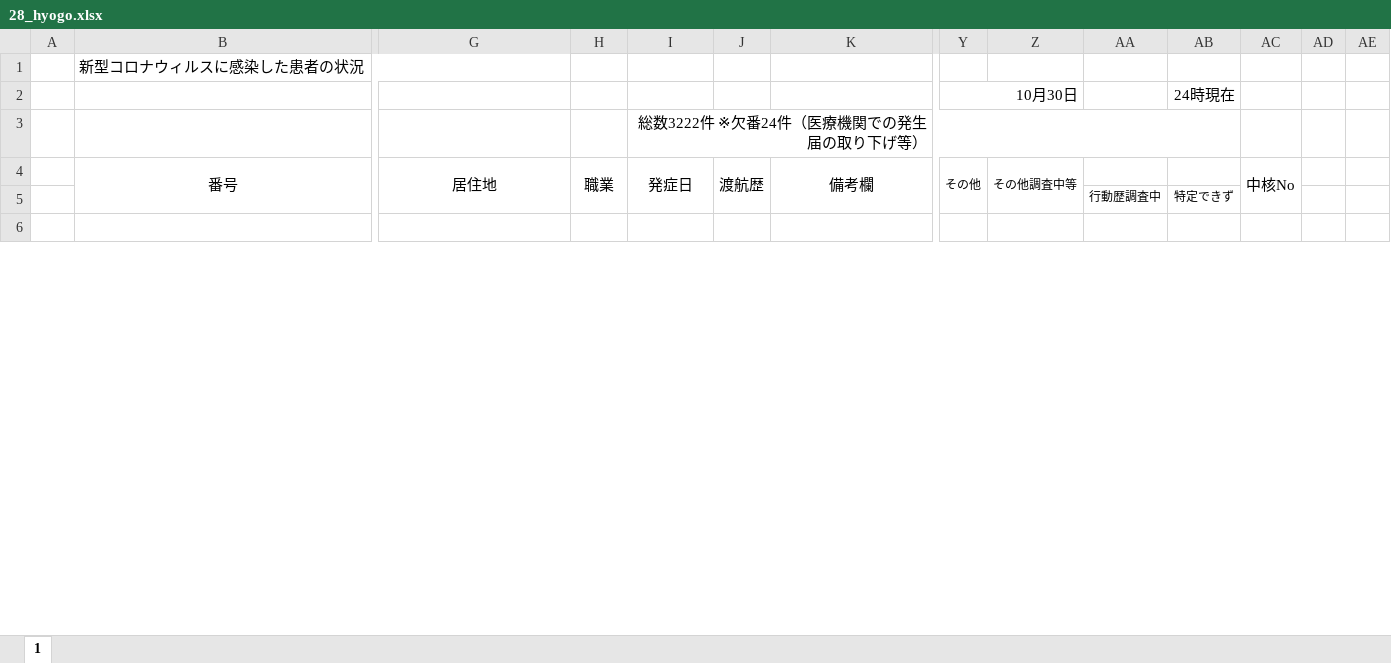
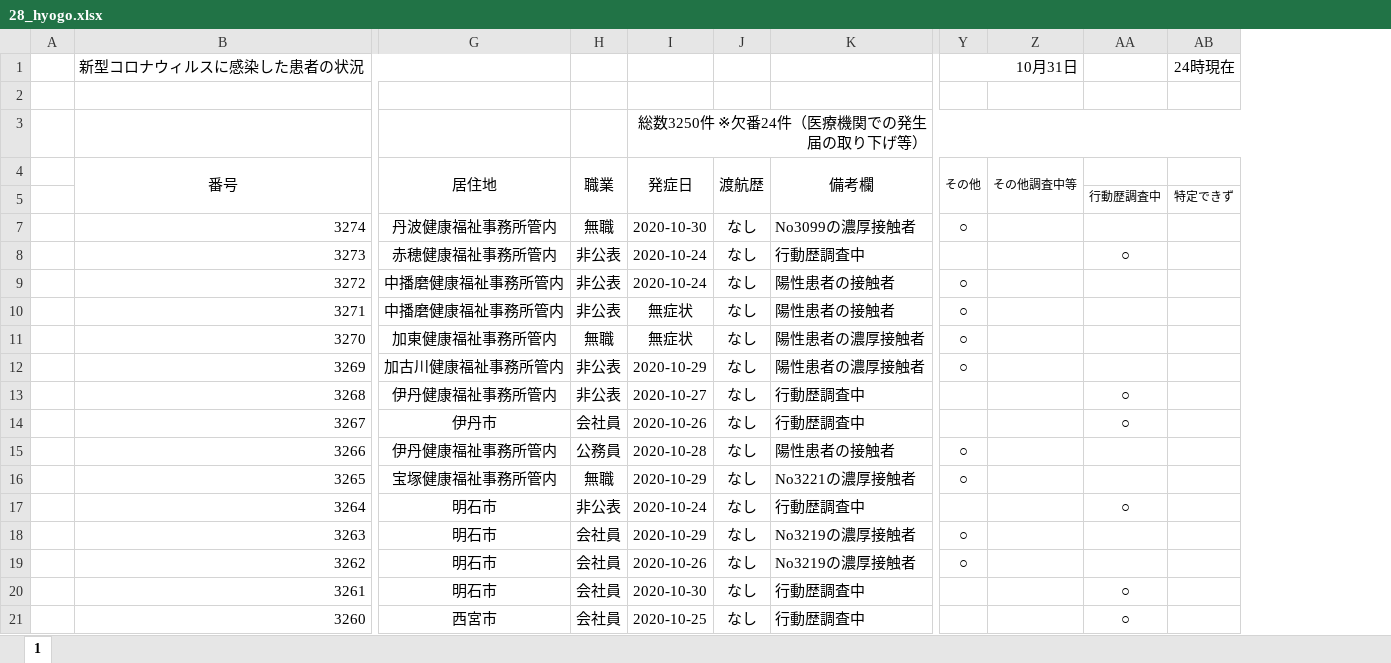
Before and after one commit to CalicoKater/covid-19, an Excel workbook: work/28_hyogo.xlsx, sheet 1, drawn as a sheet; only a part is shown, gaps mark what is left out; values as stored, in another font and other column widths than the file's, no borders; charts and pictures and conditional formats not drawn; removed rows and columns are numbered as before the commit, all else as after; rows hold the shown columns only; the diff covers the shown part only; the diff names each change by its address in the sheet, - before the commit and + after, or states it on an @@ line.

```diff
--- a/work/28_hyogo.xlsx (sheet 1)
+++ b/work/28_hyogo.xlsx (sheet 1)
-column AC (中核No), empty
-column AD, empty
-column AE, empty
-Y1 (その他): (empty)
+Y1 (その他): 10月31日
+Y1:Z1 merged
-AB1: (empty)
+AB1: 24時現在
-row 2:  |  |  |  |  |  |  | 10月30日 |  |  | 24時現在
+row 2: (empty)
-Y2:Z2 merged
-I3 (発症日): 総数3222件 ※欠番24件（医療機関での発生届の取り下げ等）
+I3 (発症日): 総数3250件 ※欠番24件（医療機関での発生届の取り下げ等）
-row 7: (empty)
+row 7:  | 3274 | 丹波健康福祉事務所管内 | 無職 | 2020-10-30 | なし | No3099の濃厚接触者 | ○
+row 8:  | 3273 | 赤穂健康福祉事務所管内 | 非公表 | 2020-10-24 | なし | 行動歴調査中 |  |  | ○
+row 9:  | 3272 | 中播磨健康福祉事務所管内 | 非公表 | 2020-10-24 | なし | 陽性患者の接触者 | ○
+row 10:  | 3271 | 中播磨健康福祉事務所管内 | 非公表 | 無症状 | なし | 陽性患者の接触者 | ○
+row 11:  | 3270 | 加東健康福祉事務所管内 | 無職 | 無症状 | なし | 陽性患者の濃厚接触者 | ○
+row 12:  | 3269 | 加古川健康福祉事務所管内 | 非公表 | 2020-10-29 | なし | 陽性患者の濃厚接触者 | ○
+row 13:  | 3268 | 伊丹健康福祉事務所管内 | 非公表 | 2020-10-27 | なし | 行動歴調査中 |  |  | ○
+row 14:  | 3267 | 伊丹市 | 会社員 | 2020-10-26 | なし | 行動歴調査中 |  |  | ○
+row 15:  | 3266 | 伊丹健康福祉事務所管内 | 公務員 | 2020-10-28 | なし | 陽性患者の接触者 | ○
+row 16:  | 3265 | 宝塚健康福祉事務所管内 | 無職 | 2020-10-29 | なし | No3221の濃厚接触者 | ○
+row 17:  | 3264 | 明石市 | 非公表 | 2020-10-24 | なし | 行動歴調査中 |  |  | ○
+row 18:  | 3263 | 明石市 | 会社員 | 2020-10-29 | なし | No3219の濃厚接触者 | ○
+row 19:  | 3262 | 明石市 | 会社員 | 2020-10-26 | なし | No3219の濃厚接触者 | ○
+row 20:  | 3261 | 明石市 | 会社員 | 2020-10-30 | なし | 行動歴調査中 |  |  | ○
+row 21:  | 3260 | 西宮市 | 会社員 | 2020-10-25 | なし | 行動歴調査中 |  |  | ○
```
Also changed, not shown: 13 added rows and 2 edited cells elsewhere in this sheet, formulas that keep their value, work/12_chiba.xlsx, work/23_aichi2.xlsx, 51 other files.
